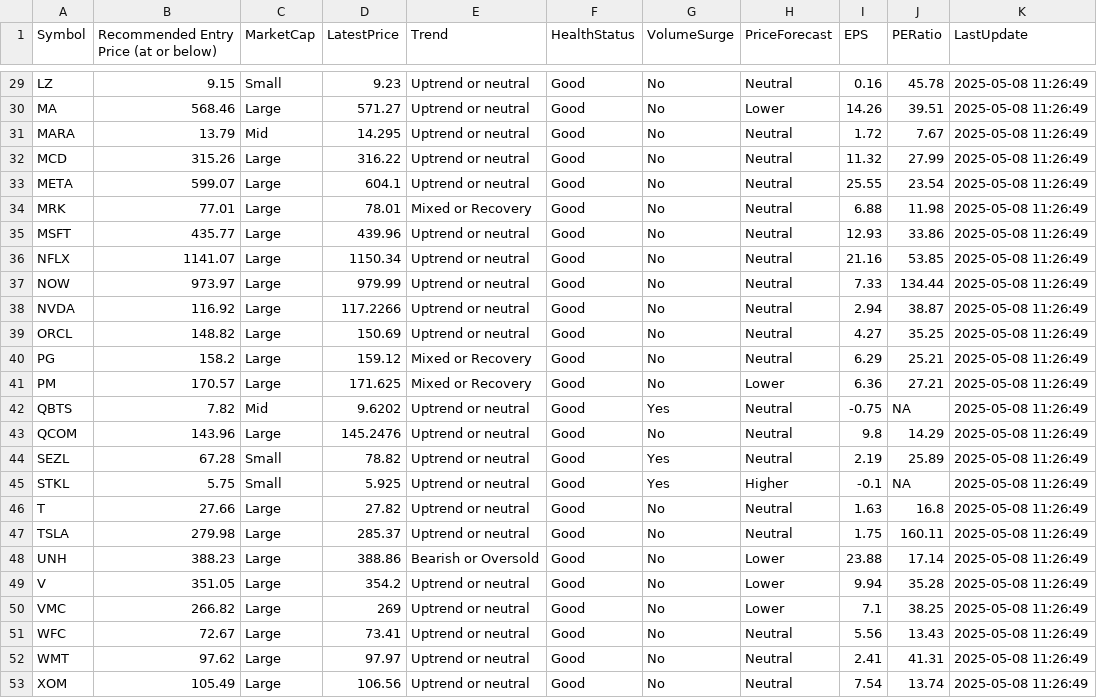
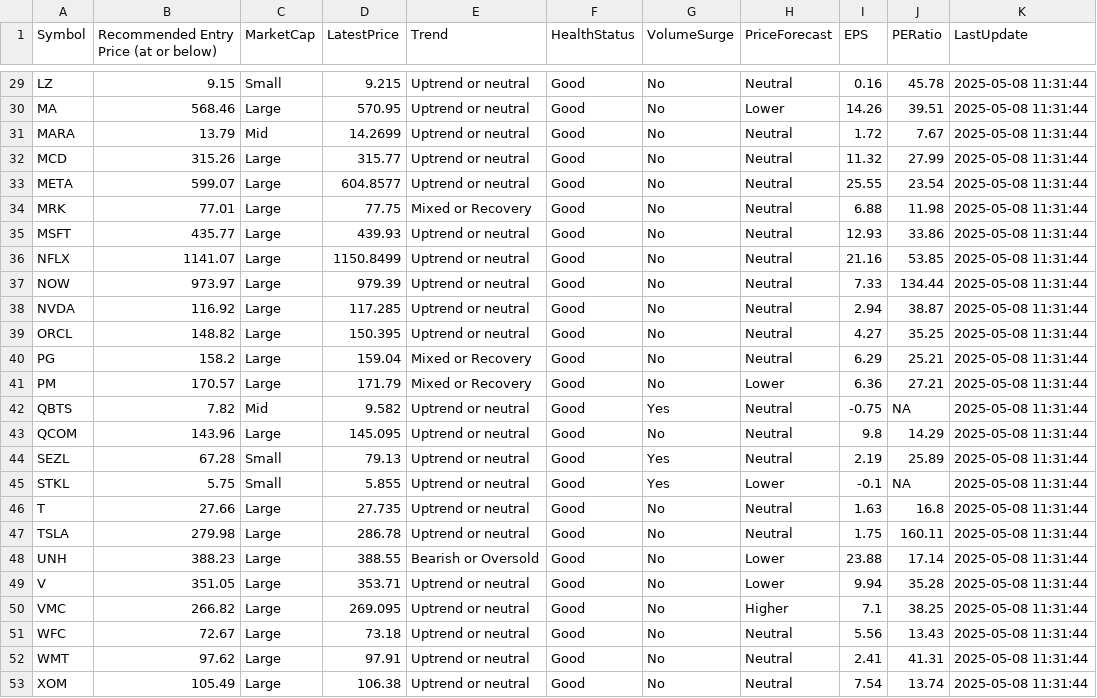
Before and after one commit to kuppal3gt/MSF, a CSV file: results.csv, drawn as a sheet; only a part is shown, gaps mark what is left out; the diff covers the shown part only.

```diff
--- a/results.csv
+++ b/results.csv
@@ -29,25 +29,25 @@
-"LZ",9.15,"Small",9.23,"Uptrend or neutral","Good","No","Neutral",0.16,45.78,"2025-05-08 11:26:49"
-"MA",568.46,"Large",571.27,"Uptrend or neutral","Good","No","Lower",14.26,39.51,"2025-05-08 11:26:49"
-"MARA",13.79,"Mid",14.295,"Uptrend or neutral","Good","No","Neutral",1.72,7.67,"2025-05-08 11:26:49"
-"MCD",315.26,"Large",316.22,"Uptrend or neutral","Good","No","Neutral",11.32,27.99,"2025-05-08 11:26:49"
-"META",599.07,"Large",604.1,"Uptrend or neutral","Good","No","Neutral",25.55,23.54,"2025-05-08 11:26:49"
-"MRK",77.01,"Large",78.01,"Mixed or Recovery","Good","No","Neutral",6.88,11.98,"2025-05-08 11:26:49"
-"MSFT",435.77,"Large",439.96,"Uptrend or neutral","Good","No","Neutral",12.93,33.86,"2025-05-08 11:26:49"
-"NFLX",1141.07,"Large",1150.34,"Uptrend or neutral","Good","No","Neutral",21.16,53.85,"2025-05-08 11:26:49"
-"NOW",973.97,"Large",979.99,"Uptrend or neutral","Good","No","Neutral",7.33,134.44,"2025-05-08 11:26:49"
-"NVDA",116.92,"Large",117.2266,"Uptrend or neutral","Good","No","Neutral",2.94,38.87,"2025-05-08 11:26:49"
-"ORCL",148.82,"Large",150.69,"Uptrend or neutral","Good","No","Neutral",4.27,35.25,"2025-05-08 11:26:49"
-"PG",158.2,"Large",159.12,"Mixed or Recovery","Good","No","Neutral",6.29,25.21,"2025-05-08 11:26:49"
-"PM",170.57,"Large",171.625,"Mixed or Recovery","Good","No","Lower",6.36,27.21,"2025-05-08 11:26:49"
-"QBTS",7.82,"Mid",9.6202,"Uptrend or neutral","Good","Yes","Neutral",-0.75,NA,"2025-05-08 11:26:49"
-"QCOM",143.96,"Large",145.2476,"Uptrend or neutral","Good","No","Neutral",9.8,14.29,"2025-05-08 11:26:49"
-"SEZL",67.28,"Small",78.82,"Uptrend or neutral","Good","Yes","Neutral",2.19,25.89,"2025-05-08 11:26:49"
-"STKL",5.75,"Small",5.925,"Uptrend or neutral","Good","Yes","Higher",-0.1,NA,"2025-05-08 11:26:49"
-"T",27.66,"Large",27.82,"Uptrend or neutral","Good","No","Neutral",1.63,16.8,"2025-05-08 11:26:49"
-"TSLA",279.98,"Large",285.37,"Uptrend or neutral","Good","No","Neutral",1.75,160.11,"2025-05-08 11:26:49"
-"UNH",388.23,"Large",388.86,"Bearish or Oversold","Good","No","Lower",23.88,17.14,"2025-05-08 11:26:49"
-"V",351.05,"Large",354.2,"Uptrend or neutral","Good","No","Lower",9.94,35.28,"2025-05-08 11:26:49"
-"VMC",266.82,"Large",269,"Uptrend or neutral","Good","No","Lower",7.1,38.25,"2025-05-08 11:26:49"
-"WFC",72.67,"Large",73.41,"Uptrend or neutral","Good","No","Neutral",5.56,13.43,"2025-05-08 11:26:49"
-"WMT",97.62,"Large",97.97,"Uptrend or neutral","Good","No","Neutral",2.41,41.31,"2025-05-08 11:26:49"
-"XOM",105.49,"Large",106.56,"Uptrend or neutral","Good","No","Neutral",7.54,13.74,"2025-05-08 11:26:49"
+"LZ",9.15,"Small",9.215,"Uptrend or neutral","Good","No","Neutral",0.16,45.78,"2025-05-08 11:31:44"
+"MA",568.46,"Large",570.95,"Uptrend or neutral","Good","No","Lower",14.26,39.51,"2025-05-08 11:31:44"
+"MARA",13.79,"Mid",14.2699,"Uptrend or neutral","Good","No","Neutral",1.72,7.67,"2025-05-08 11:31:44"
+"MCD",315.26,"Large",315.77,"Uptrend or neutral","Good","No","Neutral",11.32,27.99,"2025-05-08 11:31:44"
+"META",599.07,"Large",604.8577,"Uptrend or neutral","Good","No","Neutral",25.55,23.54,"2025-05-08 11:31:44"
+"MRK",77.01,"Large",77.75,"Mixed or Recovery","Good","No","Neutral",6.88,11.98,"2025-05-08 11:31:44"
+"MSFT",435.77,"Large",439.93,"Uptrend or neutral","Good","No","Neutral",12.93,33.86,"2025-05-08 11:31:44"
+"NFLX",1141.07,"Large",1150.8499,"Uptrend or neutral","Good","No","Neutral",21.16,53.85,"2025-05-08 11:31:44"
+"NOW",973.97,"Large",979.39,"Uptrend or neutral","Good","No","Neutral",7.33,134.44,"2025-05-08 11:31:44"
+"NVDA",116.92,"Large",117.285,"Uptrend or neutral","Good","No","Neutral",2.94,38.87,"2025-05-08 11:31:44"
+"ORCL",148.82,"Large",150.395,"Uptrend or neutral","Good","No","Neutral",4.27,35.25,"2025-05-08 11:31:44"
+"PG",158.2,"Large",159.04,"Mixed or Recovery","Good","No","Neutral",6.29,25.21,"2025-05-08 11:31:44"
+"PM",170.57,"Large",171.79,"Mixed or Recovery","Good","No","Lower",6.36,27.21,"2025-05-08 11:31:44"
+"QBTS",7.82,"Mid",9.582,"Uptrend or neutral","Good","Yes","Neutral",-0.75,NA,"2025-05-08 11:31:44"
+"QCOM",143.96,"Large",145.095,"Uptrend or neutral","Good","No","Neutral",9.8,14.29,"2025-05-08 11:31:44"
+"SEZL",67.28,"Small",79.13,"Uptrend or neutral","Good","Yes","Neutral",2.19,25.89,"2025-05-08 11:31:44"
+"STKL",5.75,"Small",5.855,"Uptrend or neutral","Good","Yes","Lower",-0.1,NA,"2025-05-08 11:31:44"
+"T",27.66,"Large",27.735,"Uptrend or neutral","Good","No","Neutral",1.63,16.8,"2025-05-08 11:31:44"
+"TSLA",279.98,"Large",286.78,"Uptrend or neutral","Good","No","Neutral",1.75,160.11,"2025-05-08 11:31:44"
+"UNH",388.23,"Large",388.55,"Bearish or Oversold","Good","No","Lower",23.88,17.14,"2025-05-08 11:31:44"
+"V",351.05,"Large",353.71,"Uptrend or neutral","Good","No","Lower",9.94,35.28,"2025-05-08 11:31:44"
+"VMC",266.82,"Large",269.095,"Uptrend or neutral","Good","No","Higher",7.1,38.25,"2025-05-08 11:31:44"
+"WFC",72.67,"Large",73.18,"Uptrend or neutral","Good","No","Neutral",5.56,13.43,"2025-05-08 11:31:44"
+"WMT",97.62,"Large",97.91,"Uptrend or neutral","Good","No","Neutral",2.41,41.31,"2025-05-08 11:31:44"
+"XOM",105.49,"Large",106.38,"Uptrend or neutral","Good","No","Neutral",7.54,13.74,"2025-05-08 11:31:44"
```
Also changed, not shown: 55 edited cells elsewhere in this file.
